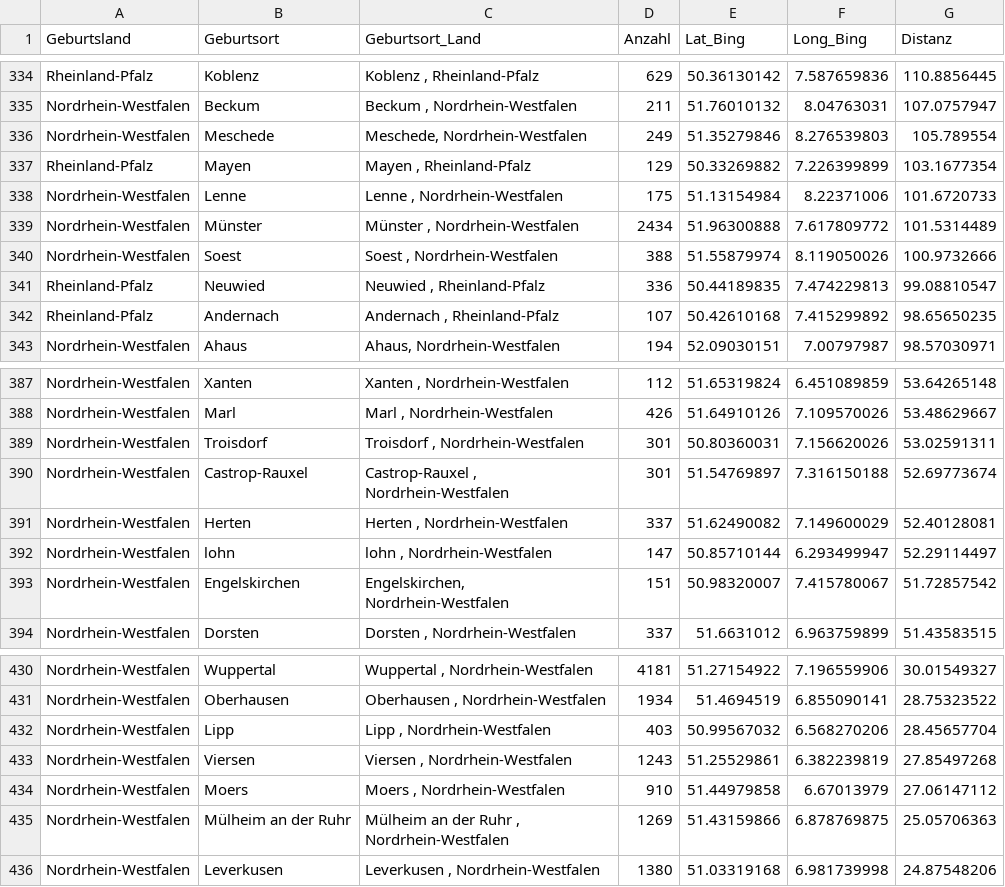
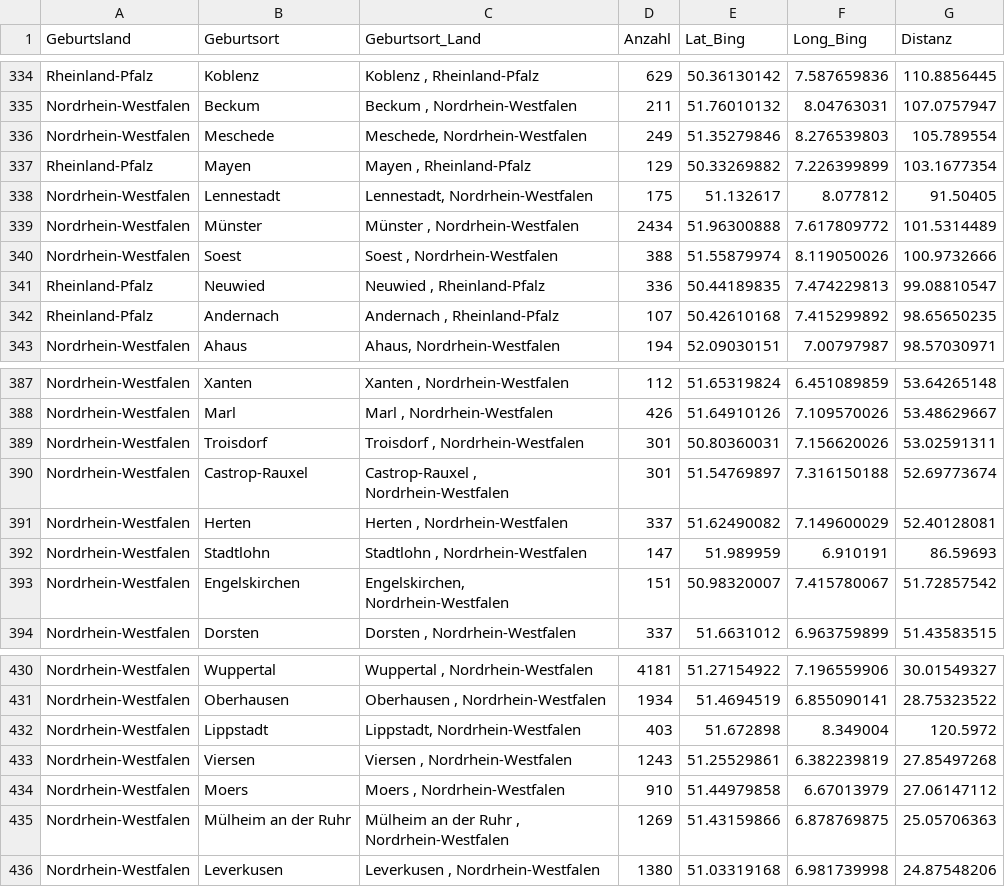
Before and after one commit to kischacht/rp-zugezogene, a CSV file: opendata/geburtsort_coded.csv, drawn as a sheet; only a part is shown, gaps mark what is left out.

```diff
--- a/opendata/geburtsort_coded.csv
+++ b/opendata/geburtsort_coded.csv
@@ -337,3 +337,3 @@ Nordrhein-Westfalen,Meschede,"Meschede, Nordrhein-Westfalen",249,51.35279846,8.2
 Rheinland-Pfalz,Mayen ,"Mayen , Rheinland-Pfalz",129,50.33269882,7.226399899,103.1677354
-Nordrhein-Westfalen,Lenne ,"Lenne , Nordrhein-Westfalen",175,51.13154984,8.22371006,101.6720733
+Nordrhein-Westfalen,Lennestadt,"Lennestadt, Nordrhein-Westfalen",175,51.132617,8.077812,91.50405
 Nordrhein-Westfalen,Münster ,"Münster , Nordrhein-Westfalen",2434,51.96300888,7.617809772,101.5314489
@@ -391,3 +391,3 @@ Nordrhein-Westfalen,Castrop-Rauxel ,"Castrop-Rauxel , Nordrhein-Westfalen",301,5
 Nordrhein-Westfalen,Herten ,"Herten , Nordrhein-Westfalen",337,51.62490082,7.149600029,52.40128081
-Nordrhein-Westfalen,lohn ,"lohn , Nordrhein-Westfalen",147,50.85710144,6.293499947,52.29114497
+Nordrhein-Westfalen,Stadtlohn ,"Stadtlohn , Nordrhein-Westfalen",147,51.989959,6.910191,86.59693
 Nordrhein-Westfalen,Engelskirchen,"Engelskirchen, Nordrhein-Westfalen",151,50.98320007,7.415780067,51.72857542
@@ -431,3 +431,3 @@ Nordrhein-Westfalen,Wuppertal ,"Wuppertal , Nordrhein-Westfalen",4181,51.2715492
 Nordrhein-Westfalen,Oberhausen ,"Oberhausen , Nordrhein-Westfalen",1934,51.4694519,6.855090141,28.75323522
-Nordrhein-Westfalen,Lipp ,"Lipp , Nordrhein-Westfalen",403,50.99567032,6.568270206,28.45657704
+Nordrhein-Westfalen,Lippstadt,"Lippstadt, Nordrhein-Westfalen",403,51.672898,8.349004,120.5972
 Nordrhein-Westfalen,Viersen ,"Viersen , Nordrhein-Westfalen",1243,51.25529861,6.382239819,27.85497268
```
Also changed, not shown: charts/scatterplot/data/german2.csv, charts/scatterplot/data/nongerman2.csv, 7 other files.
